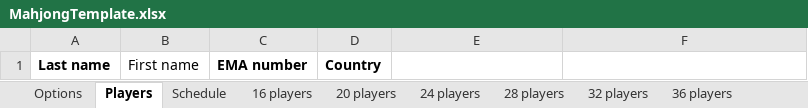
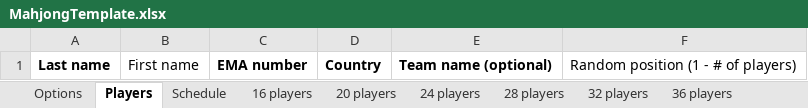
Before and after one commit to cavenel/mahjong-organizer, an Excel workbook: mahj/static/MahjongTemplate.xlsx, sheet Players, drawn as a sheet; values as stored, in another font and other column widths than the file's, no borders; the diff names each change by its address in the sheet, - before the commit and + after, or states it on an @@ line.

Commit message:
feat: modernize import template and drop unused Player.email
Import template (MahjongTemplate.xlsx):
- unhide the Team, Random position and previously collapsed rows/columns
  (zeroHeight + hidden ranges) so the whole Players/Options grid is editable
- add the optional "Is round" column to the Schedule sheet, filled to match
  the example rounds

Import parser:
- read seating sheets formula-aware (data_only=False) and evaluate the mirror
  formulas ("=14+8"), rejecting a sheet that doesn't seat every competitor
  1..N exactly once per round instead of loading a half-empty chart
- treat the "Is round" column as optional, falling back to name-guessing

Remove Player.email everywhere: model field (+ migration 0011), import/export
columns, the player-editor column, and tests. It was collected but never used
to contact anyone and was leaking into stats output; dropping it is cleaner for
the public release. Golden snapshots regenerated (email-only removals).

```diff
--- a/mahj/static/MahjongTemplate.xlsx (sheet Players)
+++ b/mahj/static/MahjongTemplate.xlsx (sheet Players)
-E1: (empty)
+E1: Team name (optional)
-F1: (empty)
+F1: Random position (1 - # of players)
```
Also changed, not shown: sheet Schedule, 12 other files.
